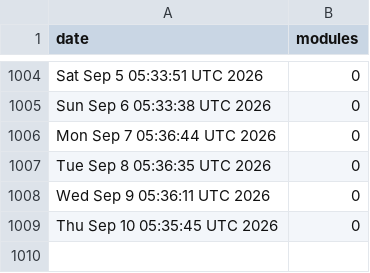
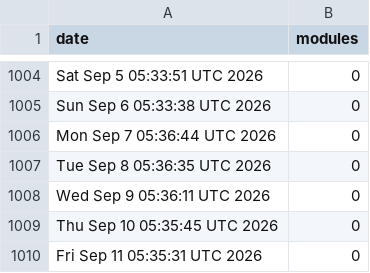
Before and after one commit to jpadams/daggerverse-stats, a CSV file: data.csv, drawn as a sheet; only a part is shown, gaps mark what is left out.

```diff
--- a/data.csv
+++ b/data.csv
@@ -1009 +1009,2 @@ Wed Sep  9 05:36:11 UTC 2026,0
 Thu Sep 10 05:35:45 UTC 2026,0
+Fri Sep 11 05:35:31 UTC 2026,0
```
Also changed, not shown: 1 other file.
